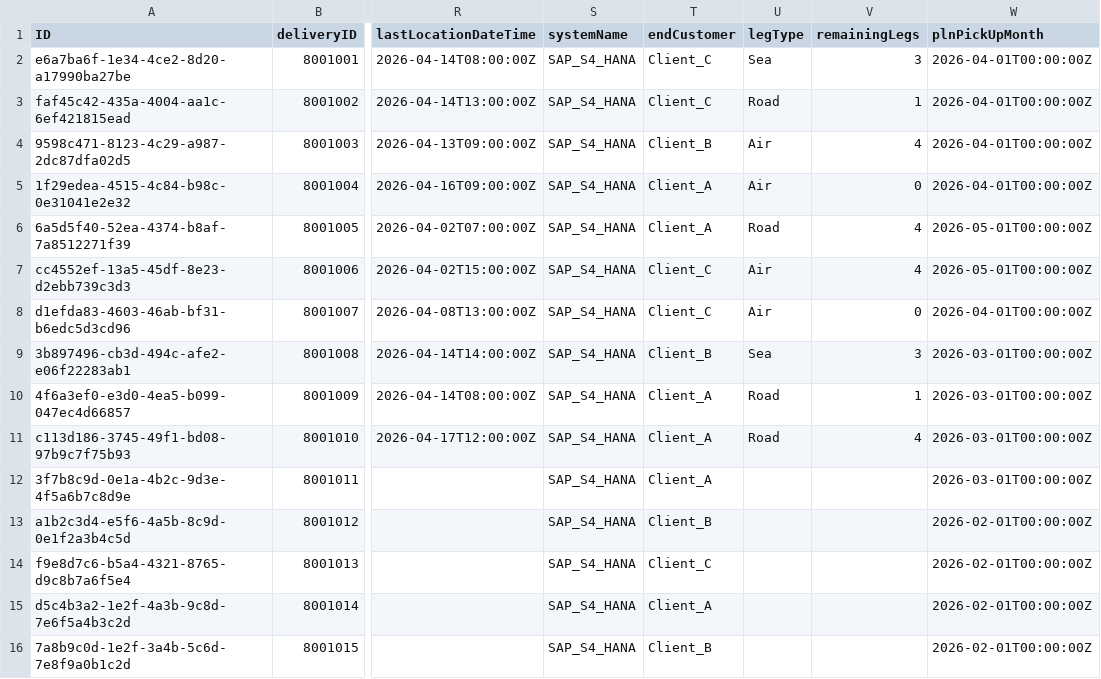
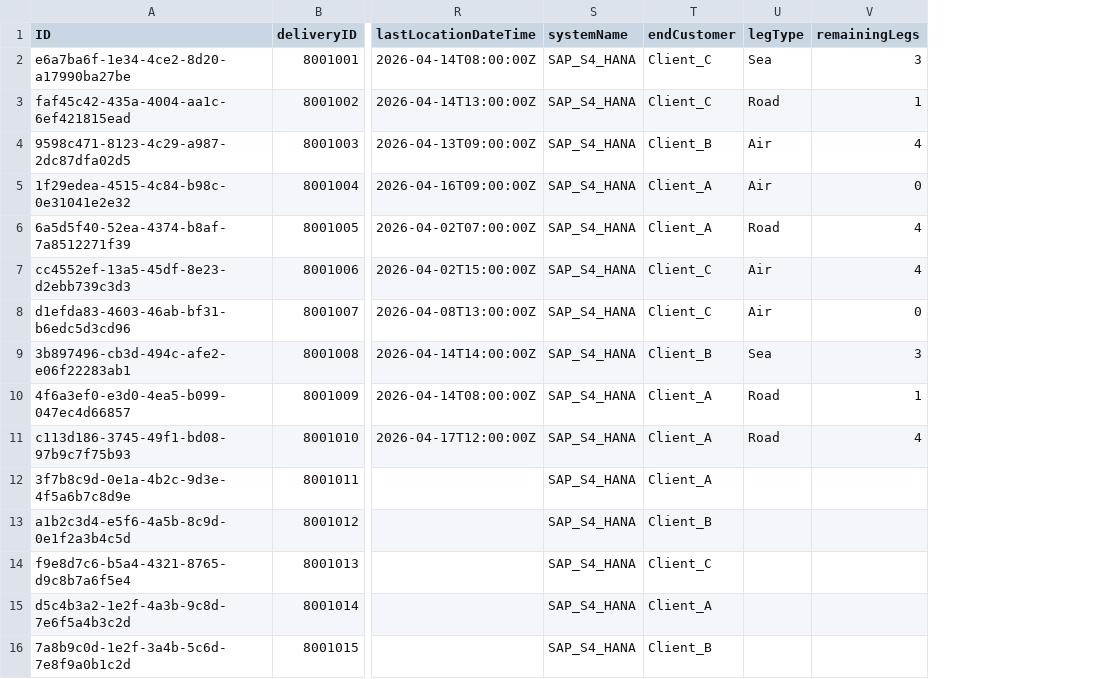
Before and after one commit to anupam-duttaroy/tms-cockpit, a CSV file: db/data/com.logistics.shipment-Deliveries.csv, drawn as a sheet; only a part is shown, gaps mark what is left out; the diff names each change by its address in the sheet, - before the commit and + after, or states it on an @@ line.

```diff
--- a/db/data/com.logistics.shipment-Deliveries.csv
+++ b/db/data/com.logistics.shipment-Deliveries.csv
-column W (plnPickUpMonth), rows 2-16: 2026-04-01T00:00:00Z | 2026-04-01T00:00:00Z | 2026-04-01T00:00:00Z | 2026-04-01T00:00:00Z | 2026-05-01T00:00:00Z | 2026-05-01T00:00:00Z | 2026-04-01T00:00:00Z | 2026-03-01T00:00:00Z | 2026-03-01T00:00:00Z | 2026-03-01T00:00:00Z | 2026-03-01T00:00:00Z | 2026-02-01T00:00:00Z | 2026-02-01T00:00:00Z | 2026-02-01T00:00:00Z | 2026-02-01T00:00:00Z
```
Also changed, not shown: 11 other files.
